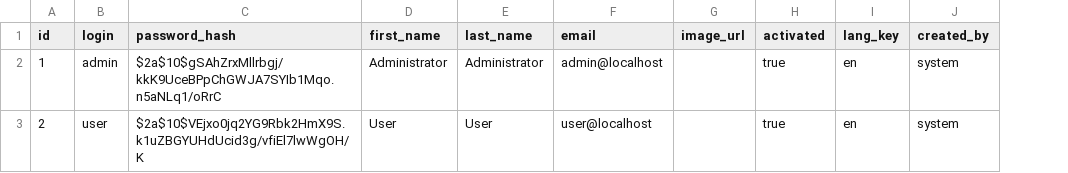
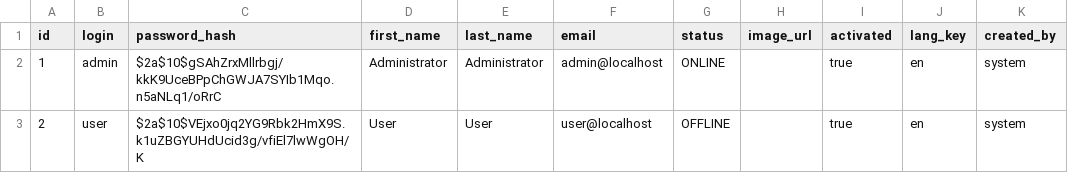
Before and after one commit to Fazulhaq/Web-Messenger, a CSV file: src/main/resources/config/liquibase/data/user.csv, drawn as a sheet; only a part is shown; the diff names each change by its address in the sheet, - before the commit and + after, or states it on an @@ line.

Commit message:
status added to user entity if it is ONLINE or OFFLINE

```diff
--- a/src/main/resources/config/liquibase/data/user.csv
+++ b/src/main/resources/config/liquibase/data/user.csv
+column G (status), rows 2-3: ONLINE | OFFLINE
```
Also changed, not shown: 5 other files.
